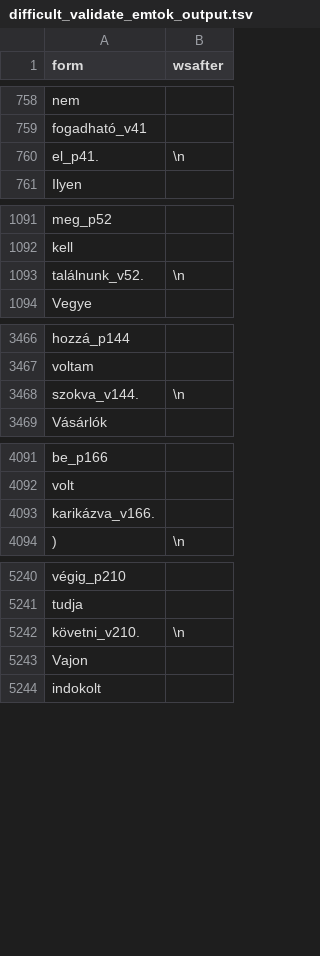
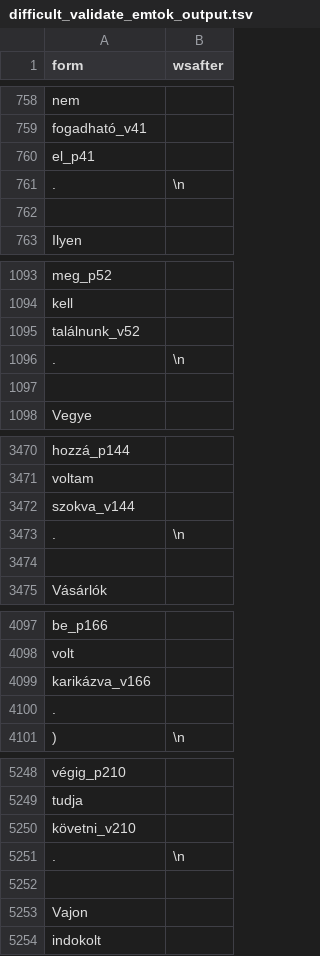
Before and after one commit to ril-lexknowrep/emPreverb, a TSV file: evaluation/difficult_validate_emtok_output.tsv, drawn as a sheet; only a part is shown, gaps mark what is left out; the diff covers the shown part only.

Commit message:
[fix] evaluation inconsistencies and bug

```diff
--- a/evaluation/difficult_validate_emtok_output.tsv
+++ b/evaluation/difficult_validate_emtok_output.tsv
@@ -760,3 +760,5 @@ nem	" "
 fogadható_v41	" "
-el_p41.	"\n"
+el_p41	" "
+.	"\n"
+
 Ilyen	" "
@@ -1093,3 +1095,5 @@ meg_p52	" "
 kell	" "
-találnunk_v52.	"\n"
+találnunk_v52	" "
+.	"\n"
+
 Vegye	" "
@@ -3472,3 +3476,5 @@ hozzá_p144	" "
 voltam	" "
-szokva_v144.	"\n"
+szokva_v144	" "
+.	"\n"
+
 Vásárlók	" "
@@ -4098,3 +4104,4 @@ be_p166	" "
 volt	" "
-karikázva_v166.	""
+karikázva_v166	" "
+.	""
 )	"\n"
@@ -5248,3 +5256,5 @@ végig_p210	" "
 tudja	" "
-követni_v210.	"\n"
+követni_v210	" "
+.	"\n"
+
 Vajon	" "
```
Also changed, not shown: 2 added rows and 2 edited cells elsewhere in this file, 23 other files.
